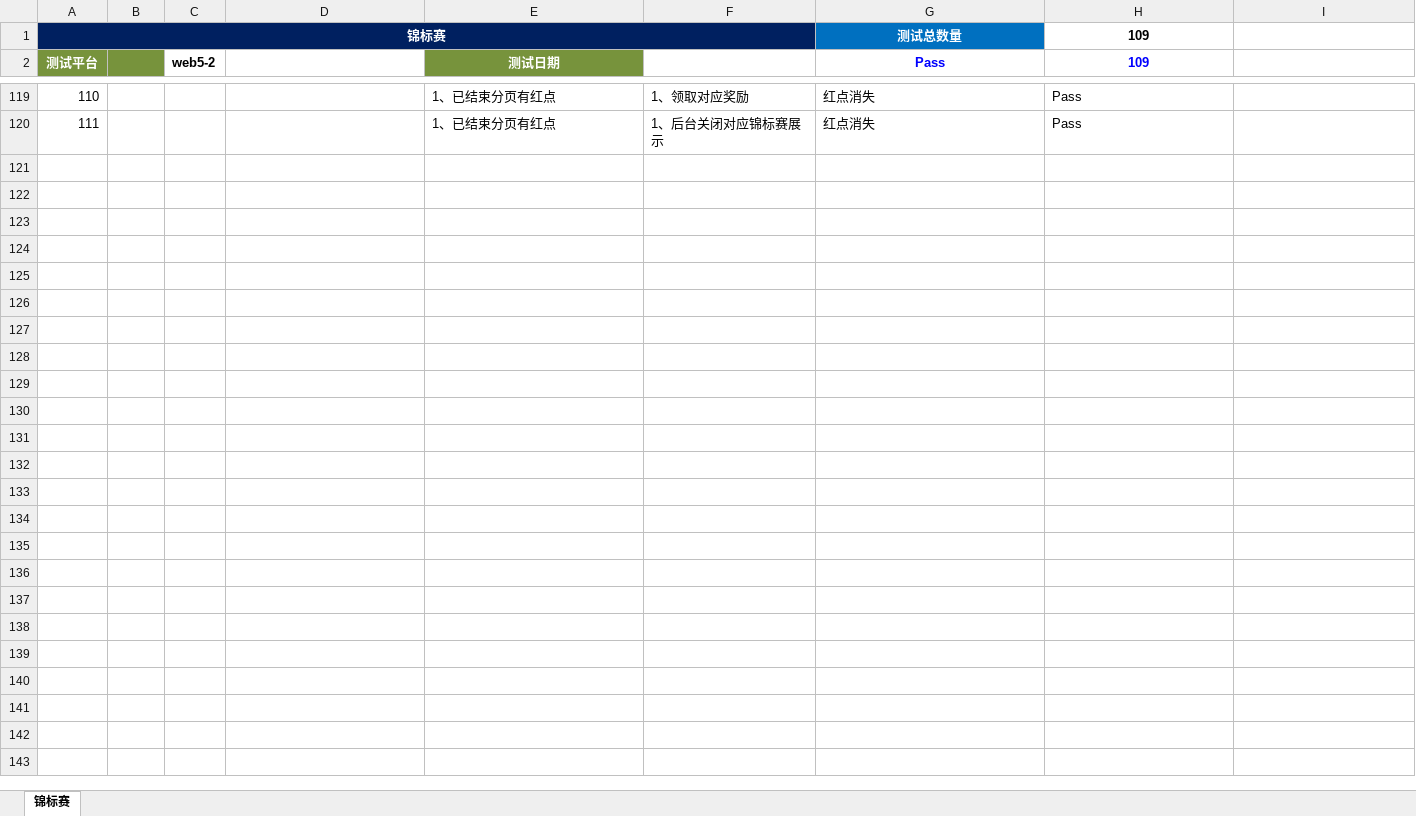
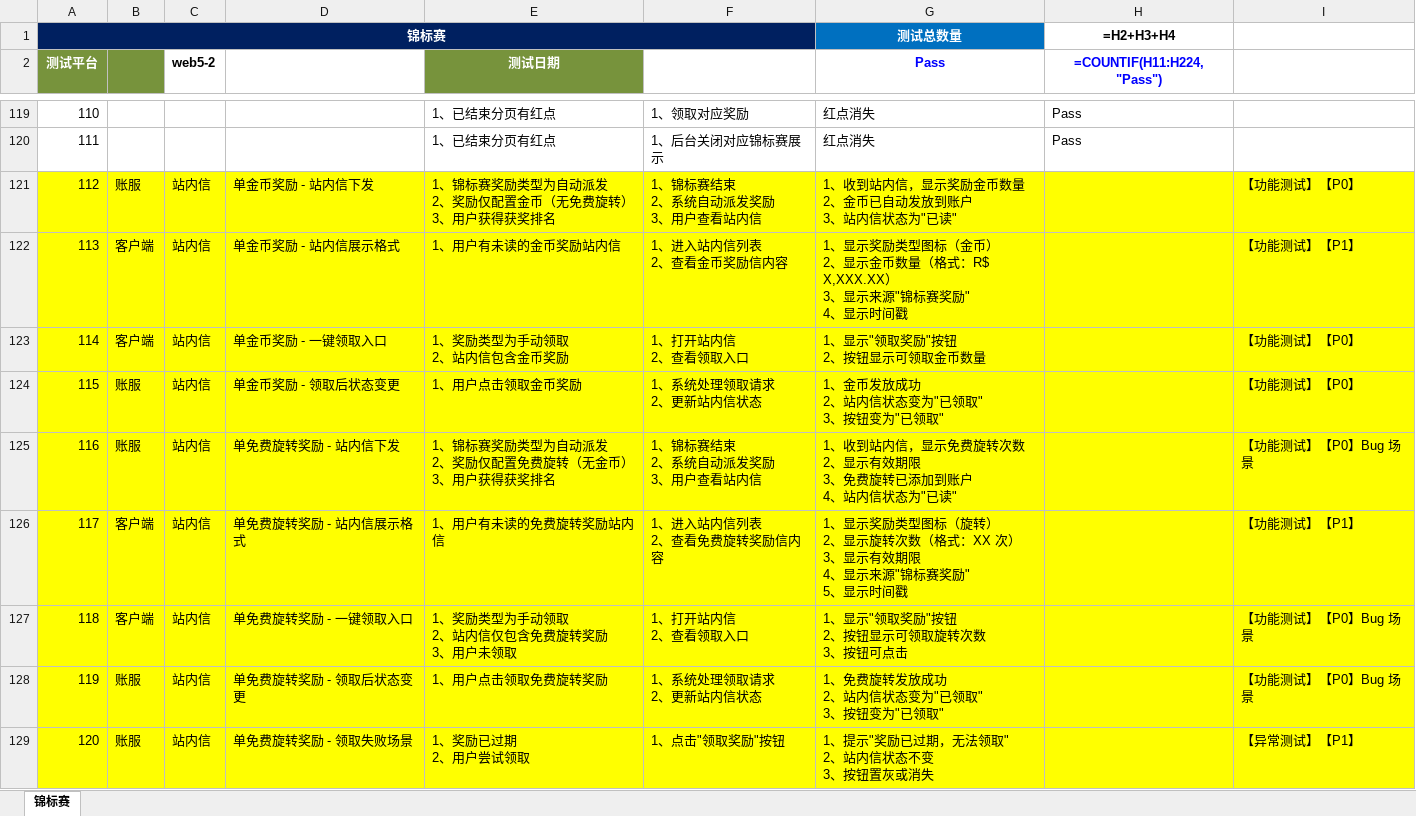
Before and after one commit to lrwei91/QA, an Excel workbook: testcases/generated/运营活动/锦标赛.xlsx, sheet 锦标赛, drawn as a sheet; only a part is shown, gaps mark what is left out; values as stored, in another font and other column widths than the file's, no borders; formulas without a stored value are shown as written; ↵ is a line break in a cell; the diff covers the shown part only; the diff names each change by its address in the sheet, - before the commit and + after, or states it on an @@ line.

```diff
--- a/testcases/generated/运营活动/锦标赛.xlsx (sheet 锦标赛)
+++ b/testcases/generated/运营活动/锦标赛.xlsx (sheet 锦标赛)
-B1:F1 fill: #002060
+B1:F1 fill: none
-H1 (=COUNTIF(H11:H224,"Pass")): 109
+H1 (=COUNTIF(H11:H224,"Pass")): =H2+H3+H4
-H2: 109
+H2: =COUNTIF(H11:H224,"Pass")
+row 121: 112 | 账服 | 站内信 | 单金币奖励 - 站内信下发 | 1、锦标赛奖励类型为自动派发 ↵ 2、奖励仅配置金币（无免费旋转） ↵ 3、用户获得获奖排名 | 1、锦标赛结束 ↵ 2、系统自动派发奖励 ↵ 3、用户查看站内信 | 1、收到站内信，显示奖励金币数量 ↵ 2、金币已自动发放到账户 ↵ 3、站内信状态为"已读" |  | 【功能测试】【P0】
+row 122: 113 | 客户端 | 站内信 | 单金币奖励 - 站内信展示格式 | 1、用户有未读的金币奖励站内信 | 1、进入站内信列表 ↵ 2、查看金币奖励信内容 | 1、显示奖励类型图标（金币） ↵ 2、显示金币数量（格式：R$ X,XXX.XX） ↵ 3、显示来源"锦标赛奖励" ↵ 4、显示时间戳 |  | 【功能测试】【P1】
+row 123: 114 | 客户端 | 站内信 | 单金币奖励 - 一键领取入口 | 1、奖励类型为手动领取 ↵ 2、站内信包含金币奖励 | 1、打开站内信 ↵ 2、查看领取入口 | 1、显示"领取奖励"按钮 ↵ 2、按钮显示可领取金币数量 |  | 【功能测试】【P0】
+row 124: 115 | 账服 | 站内信 | 单金币奖励 - 领取后状态变更 | 1、用户点击领取金币奖励 | 1、系统处理领取请求 ↵ 2、更新站内信状态 | 1、金币发放成功 ↵ 2、站内信状态变为"已领取" ↵ 3、按钮变为"已领取" |  | 【功能测试】【P0】
+row 125: 116 | 账服 | 站内信 | 单免费旋转奖励 - 站内信下发 | 1、锦标赛奖励类型为自动派发 ↵ 2、奖励仅配置免费旋转（无金币） ↵ 3、用户获得获奖排名 | 1、锦标赛结束 ↵ 2、系统自动派发奖励 ↵ 3、用户查看站内信 | 1、收到站内信，显示免费旋转次数 ↵ 2、显示有效期限 ↵ 3、免费旋转已添加到账户 ↵ 4、站内信状态为"已读" |  | 【功能测试】【P0】Bug 场景
+row 126: 117 | 客户端 | 站内信 | 单免费旋转奖励 - 站内信展示格式 | 1、用户有未读的免费旋转奖励站内信 | 1、进入站内信列表 ↵ 2、查看免费旋转奖励信内容 | 1、显示奖励类型图标（旋转） ↵ 2、显示旋转次数（格式：XX 次） ↵ 3、显示有效期限 ↵ 4、显示来源"锦标赛奖励" ↵ 5、显示时间戳 |  | 【功能测试】【P1】
+row 127: 118 | 客户端 | 站内信 | 单免费旋转奖励 - 一键领取入口 | 1、奖励类型为手动领取 ↵ 2、站内信仅包含免费旋转奖励 ↵ 3、用户未领取 | 1、打开站内信 ↵ 2、查看领取入口 | 1、显示"领取奖励"按钮 ↵ 2、按钮显示可领取旋转次数 ↵ 3、按钮可点击 |  | 【功能测试】【P0】Bug 场景
+row 128: 119 | 账服 | 站内信 | 单免费旋转奖励 - 领取后状态变更 | 1、用户点击领取免费旋转奖励 | 1、系统处理领取请求 ↵ 2、更新站内信状态 | 1、免费旋转发放成功 ↵ 2、站内信状态变为"已领取" ↵ 3、按钮变为"已领取" |  | 【功能测试】【P0】Bug 场景
+row 129: 120 | 账服 | 站内信 | 单免费旋转奖励 - 领取失败场景 | 1、奖励已过期 ↵ 2、用户尝试领取 | 1、点击"领取奖励"按钮 | 1、提示"奖励已过期，无法领取" ↵ 2、站内信状态不变 ↵ 3、按钮置灰或消失 |  | 【异常测试】【P1】
```
Also changed, not shown: 19 added rows and 2 edited cells elsewhere in this sheet, 25 other files.
